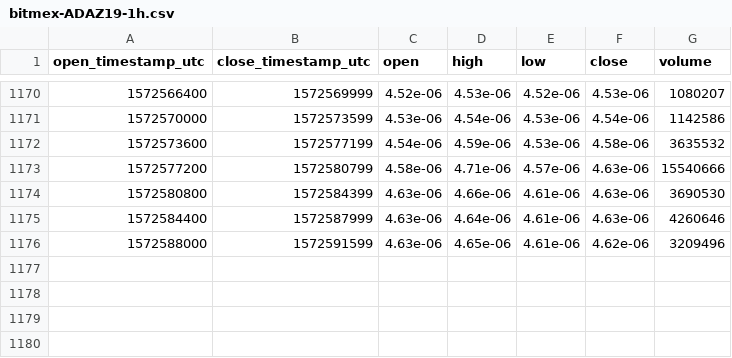
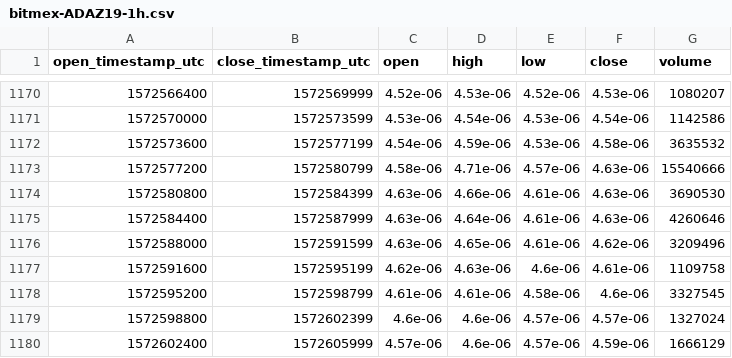
Before and after one commit to cryptobigbro/bitmex-ADAZ19, a CSV file: bitmex-ADAZ19-1h.csv, drawn as a sheet; only a part is shown, gaps mark what is left out; the diff names each change by its address in the sheet, - before the commit and + after, or states it on an @@ line.

Commit message:
Update OHLCV data.

```diff
--- a/bitmex-ADAZ19-1h.csv
+++ b/bitmex-ADAZ19-1h.csv
+row 1177: 1572591600 | 1572595199 | 4.62e-06 | 4.63e-06 | 4.6e-06 | 4.61e-06 | 1109758
+row 1178: 1572595200 | 1572598799 | 4.61e-06 | 4.61e-06 | 4.58e-06 | 4.6e-06 | 3327545
+row 1179: 1572598800 | 1572602399 | 4.6e-06 | 4.6e-06 | 4.57e-06 | 4.57e-06 | 1327024
+row 1180: 1572602400 | 1572605999 | 4.57e-06 | 4.6e-06 | 4.57e-06 | 4.59e-06 | 1666129
```
